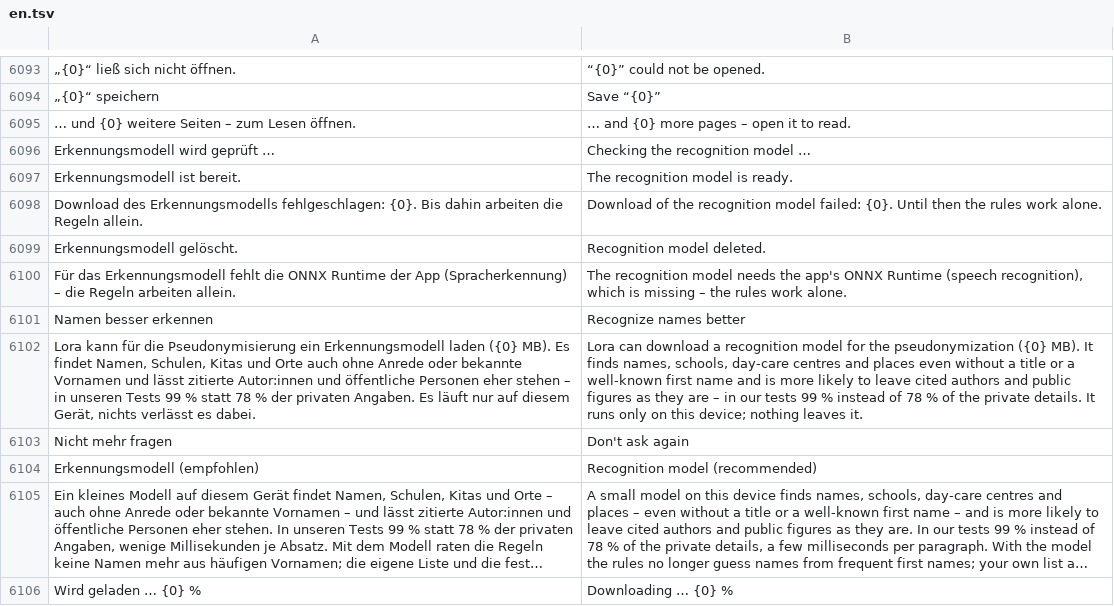
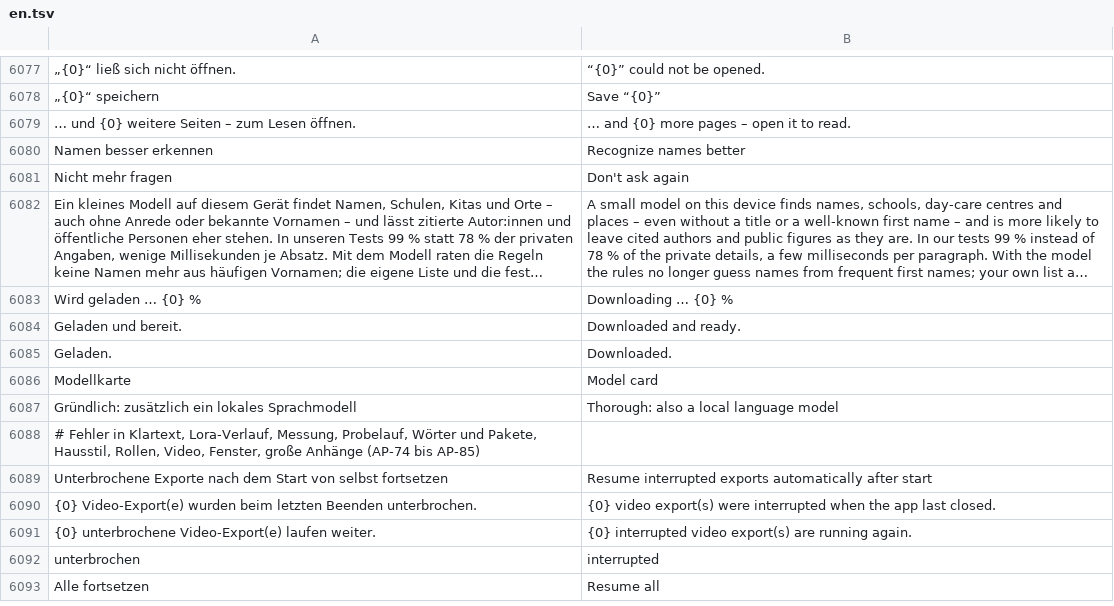
Before and after one commit to ADEU-TUD/ADEU-Harness, a TSV file: app/src/main/resources/i18n/en.tsv, drawn as a sheet; only a part is shown, gaps mark what is left out; the shorter side is filled out with more unchanged rows; long unchanged cells end in …; removed rows and columns are numbered as before the commit, all else as after; the diff covers the shown part only; the diff names each change by its address in the sheet, - before the commit and + after, or states it on an @@ line.

```diff
--- a/app/src/main/resources/i18n/en.tsv
+++ b/app/src/main/resources/i18n/en.tsv
-row 6096: Erkennungsmodell wird geprüft … | Checking the recognition model …
-row 6097: Erkennungsmodell ist bereit. | The recognition model is ready.
-row 6098: Download des Erkennungsmodells fehlgeschlagen: {0}. Bis dahin arbeiten die Regeln allein. | Download of the recognition model failed: {0}. Until then the rules work alone.
-row 6099: Erkennungsmodell gelöscht. | Recognition model deleted.
-row 6100: Für das Erkennungsmodell fehlt die ONNX Runtime der App (Spracherkennung) – die Regeln arbeiten allein. | The recognition model needs the app's ONNX Runtime (speech recognition), which is missing – the rules work alone.
-row 6102: Lora kann für die Pseudonymisierung ein Erkennungsmodell laden ({0} MB). Es findet Namen, Schulen, Kitas und Orte auch ohne Anrede oder bekannte Vornamen und lässt zitierte Autor:innen und öffentliche Personen eher stehen – in unseren Tests 99 % statt 78 % der privaten Angaben. Es läuft nur auf diesem Gerät, nichts verlässt es dabei. | Lora can download a recognition model for the pseudonymization ({0} MB). It finds names, schools, day-care centres and places even without a title or a well-known first name and is more likely to leave cited authors and public figures as they are – in our tests 99 % instead of 78 % of the private details. It runs only on this device; nothing leaves it.
-row 6104: Erkennungsmodell (empfohlen) | Recognition model (recommended)
```
Also changed, not shown: 25 added rows and 20 removed rows elsewhere in this file, 14 other files.
